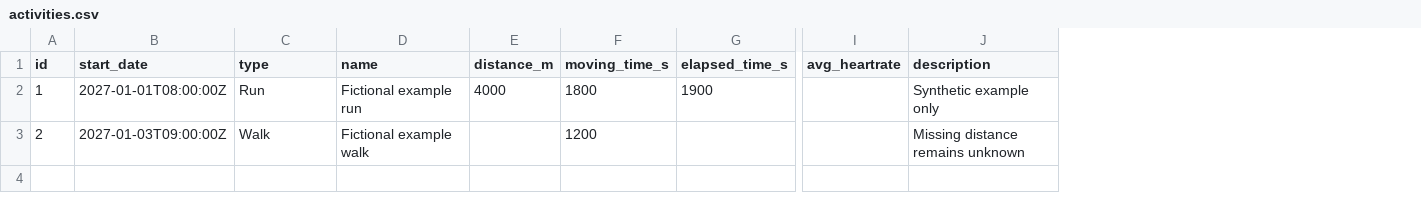
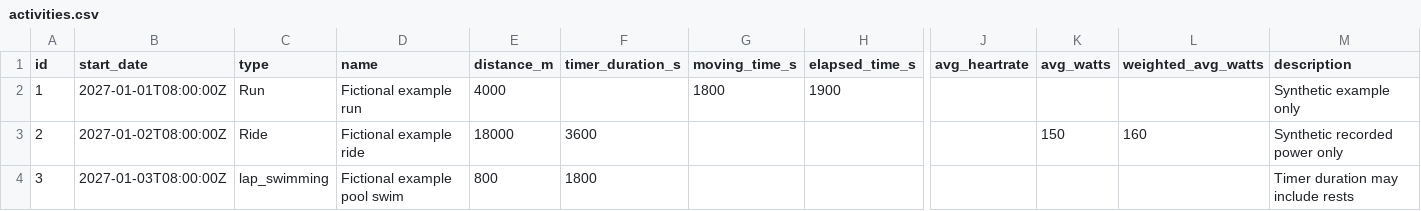
Before and after one commit to domleblanc94/ai-running-coach, a CSV file: examples/activities.csv, drawn as a sheet; only a part is shown, gaps mark what is left out; addresses are those after the commit; rows hold the shown columns only; the diff names each change by its address in the sheet, - before the commit and + after, or states it on an @@ line.

```diff
--- a/examples/activities.csv
+++ b/examples/activities.csv
+column F (timer_duration_s), row 3: 3600
+column K (avg_watts), row 3: 150
+column L (weighted_avg_watts), row 3: 160
-B3 (start_date): 2027-01-03T09:00:00Z
+B3 (start_date): 2027-01-02T08:00:00Z
-C3 (type): Walk
+C3 (type): Ride
-D3 (name): Fictional example walk
+D3 (name): Fictional example ride
-E3 (distance_m): (empty)
+E3 (distance_m): 18000
-G3 (moving_time_s): 1200
+G3 (moving_time_s): (empty)
-M3 (description): Missing distance remains unknown
+M3 (description): Synthetic recorded power only
+row 4: 3 | 2027-01-03T08:00:00Z | lap_swimming | Fictional example pool swim | 800 | 1800 |  |  |  |  |  | Timer duration may include rests
```
Also changed, not shown: 33 other files.
